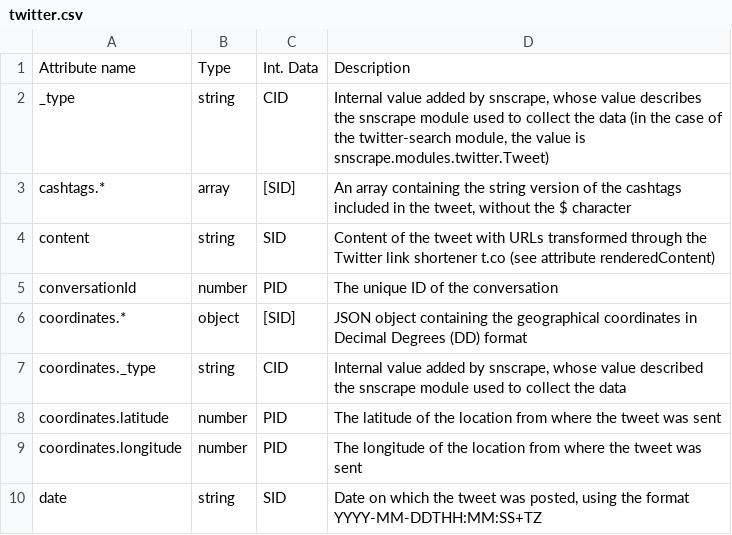
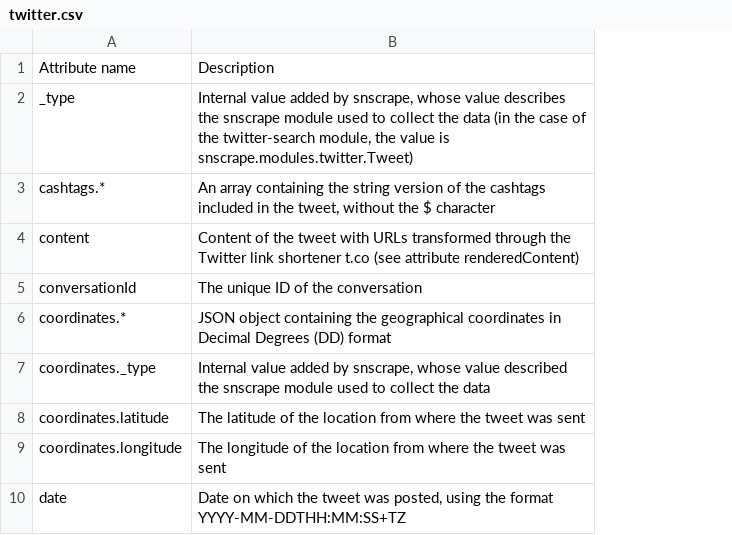
Before and after one commit to mdic/dhialogue, a CSV file: twitter.csv, drawn as a sheet; only a part is shown; the diff names each change by its address in the sheet, - before the commit and + after, or states it on an @@ line.

Commit message:
added twitter md v2

```diff
--- a/twitter.csv
+++ b/twitter.csv
-column B, rows 1-10: Type | string | array | string | number | object | string | number | number | string
-column C, rows 1-10: Int. Data | CID | [SID] | SID | PID | [SID] | CID | PID | PID | SID
```
Also changed, not shown: 1 other file.
